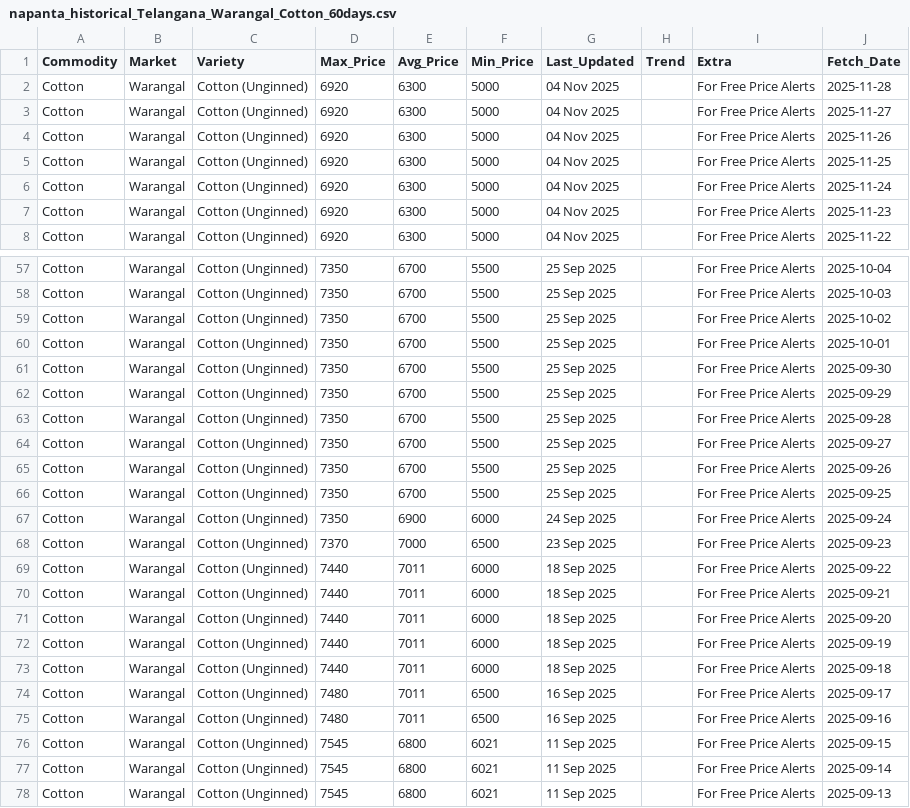
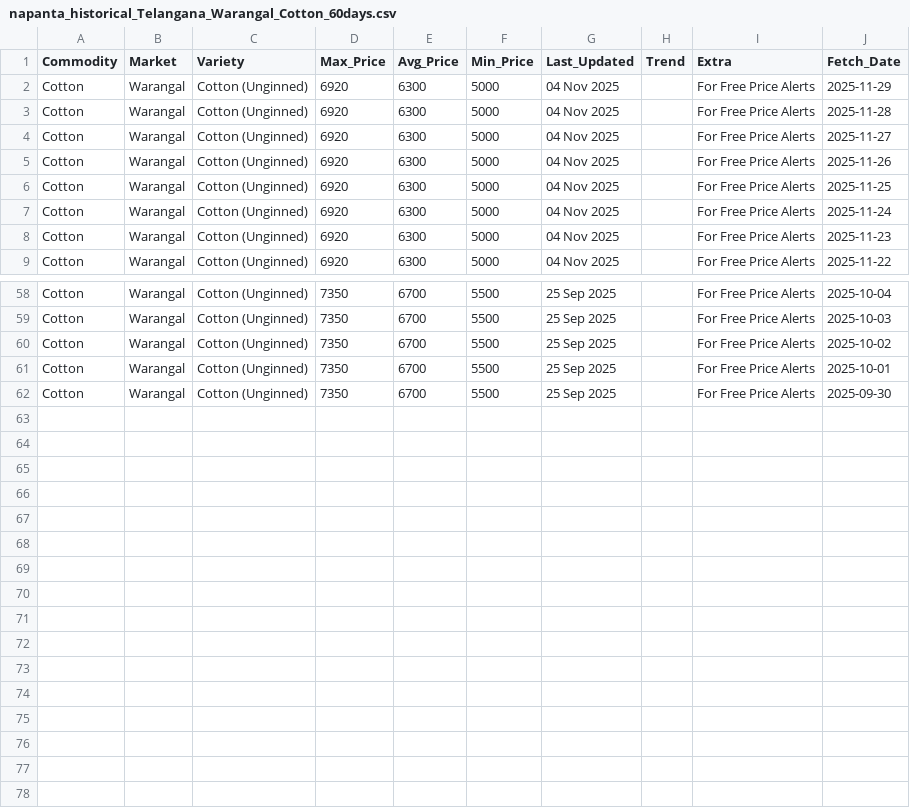
Before and after one commit to anitha-erp/TAMC_Version-1.0, a CSV file: tamc-backend/napanta_historical_Telangana_Warangal_Cotton_60days.csv, drawn as a sheet; only a part is shown, gaps mark what is left out.

```diff
--- a/tamc-backend/napanta_historical_Telangana_Warangal_Cotton_60days.csv
+++ b/tamc-backend/napanta_historical_Telangana_Warangal_Cotton_60days.csv
@@ -1,2 +1,3 @@
 Commodity,Market,Variety,Max_Price,Avg_Price,Min_Price,Last_Updated,Trend,Extra,Fetch_Date
+Cotton,Warangal,Cotton (Unginned),6920,6300,5000,04 Nov 2025,,For Free Price Alerts,2025-11-29
 Cotton,Warangal,Cotton (Unginned),6920,6300,5000,04 Nov 2025,,For Free Price Alerts,2025-11-28
@@ -61,18 +62 @@ Cotton,Warangal,Cotton (Unginned),7350,6700,5500,25 Sep 2025,,For Free Price Ale
 Cotton,Warangal,Cotton (Unginned),7350,6700,5500,25 Sep 2025,,For Free Price Alerts,2025-09-30
-Cotton,Warangal,Cotton (Unginned),7350,6700,5500,25 Sep 2025,,For Free Price Alerts,2025-09-29
-Cotton,Warangal,Cotton (Unginned),7350,6700,5500,25 Sep 2025,,For Free Price Alerts,2025-09-28
-Cotton,Warangal,Cotton (Unginned),7350,6700,5500,25 Sep 2025,,For Free Price Alerts,2025-09-27
-Cotton,Warangal,Cotton (Unginned),7350,6700,5500,25 Sep 2025,,For Free Price Alerts,2025-09-26
-Cotton,Warangal,Cotton (Unginned),7350,6700,5500,25 Sep 2025,,For Free Price Alerts,2025-09-25
-Cotton,Warangal,Cotton (Unginned),7350,6900,6000,24 Sep 2025,,For Free Price Alerts,2025-09-24
-Cotton,Warangal,Cotton (Unginned),7370,7000,6500,23 Sep 2025,,For Free Price Alerts,2025-09-23
-Cotton,Warangal,Cotton (Unginned),7440,7011,6000,18 Sep 2025,,For Free Price Alerts,2025-09-22
-Cotton,Warangal,Cotton (Unginned),7440,7011,6000,18 Sep 2025,,For Free Price Alerts,2025-09-21
-Cotton,Warangal,Cotton (Unginned),7440,7011,6000,18 Sep 2025,,For Free Price Alerts,2025-09-20
-Cotton,Warangal,Cotton (Unginned),7440,7011,6000,18 Sep 2025,,For Free Price Alerts,2025-09-19
-Cotton,Warangal,Cotton (Unginned),7440,7011,6000,18 Sep 2025,,For Free Price Alerts,2025-09-18
-Cotton,Warangal,Cotton (Unginned),7480,7011,6500,16 Sep 2025,,For Free Price Alerts,2025-09-17
-Cotton,Warangal,Cotton (Unginned),7480,7011,6500,16 Sep 2025,,For Free Price Alerts,2025-09-16
-Cotton,Warangal,Cotton (Unginned),7545,6800,6021,11 Sep 2025,,For Free Price Alerts,2025-09-15
-Cotton,Warangal,Cotton (Unginned),7545,6800,6021,11 Sep 2025,,For Free Price Alerts,2025-09-14
-Cotton,Warangal,Cotton (Unginned),7545,6800,6021,11 Sep 2025,,For Free Price Alerts,2025-09-13
```
Also changed, not shown: tamc-backend/napanta_historical_Telangana_Khammam_Chilli_60days.csv, tamc-backend/napanta_historical_Telangana_Khammam_Cotton_60days.csv, 12 other files.
